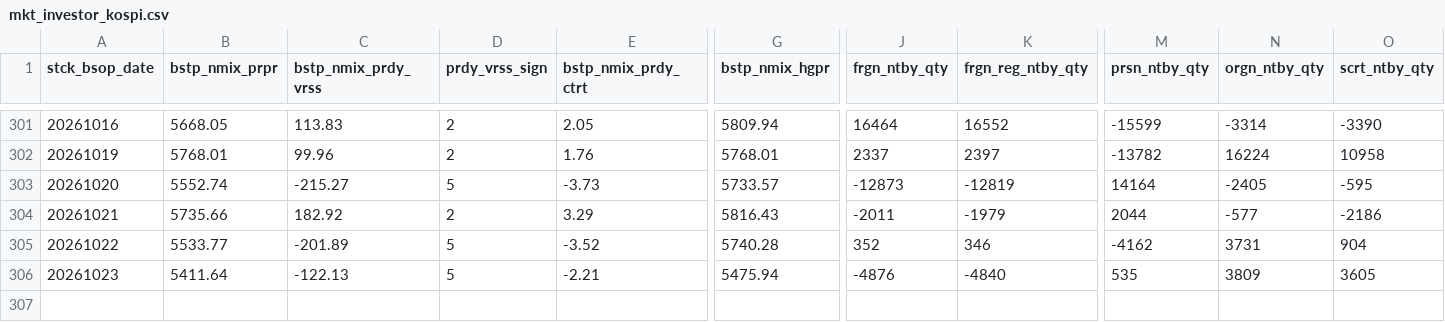
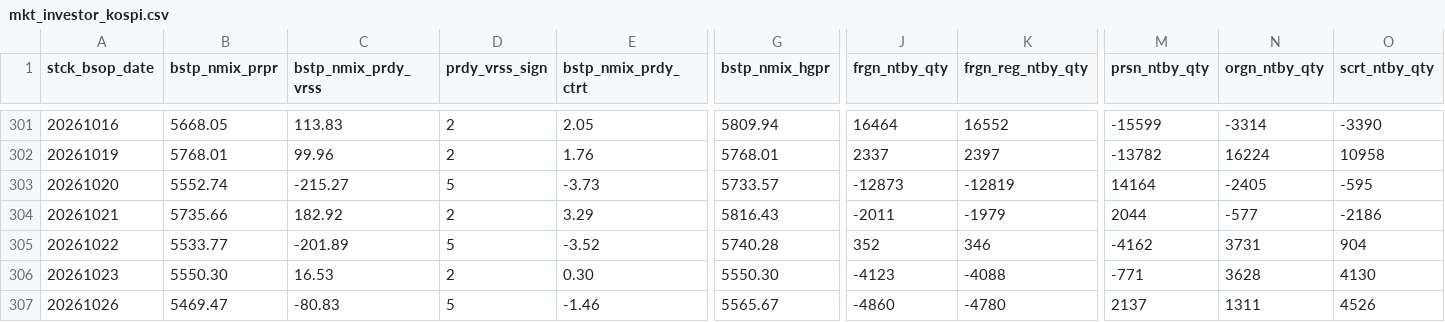
Before and after one commit to JH-src/kr-market-daily, a CSV file: data/kis/mkt_investor_kospi.csv, drawn as a sheet; only a part is shown, gaps mark what is left out; rows hold the shown columns only; the diff covers the shown part only; the diff names each change by its address in the sheet, - before the commit and + after, or states it on an @@ line.

```diff
--- a/data/kis/mkt_investor_kospi.csv
+++ b/data/kis/mkt_investor_kospi.csv
-B306 (bstp_nmix_prpr): 5411.64
+B306 (bstp_nmix_prpr): 5550.30
-C306 (bstp_nmix_prdy_vrss): -122.13
+C306 (bstp_nmix_prdy_vrss): 16.53
-D306 (prdy_vrss_sign): 5
+D306 (prdy_vrss_sign): 2
-E306 (bstp_nmix_prdy_ctrt): -2.21
+E306 (bstp_nmix_prdy_ctrt): 0.30
-G306 (bstp_nmix_hgpr): 5475.94
+G306 (bstp_nmix_hgpr): 5550.30
-J306 (frgn_ntby_qty): -4876
+J306 (frgn_ntby_qty): -4123
-K306 (frgn_reg_ntby_qty): -4840
+K306 (frgn_reg_ntby_qty): -4088
-M306 (prsn_ntby_qty): 535
+M306 (prsn_ntby_qty): -771
-N306 (orgn_ntby_qty): 3809
+N306 (orgn_ntby_qty): 3628
-O306 (scrt_ntby_qty): 3605
+O306 (scrt_ntby_qty): 4130
+row 307: 20261026 | 5469.47 | -80.83 | 5 | -1.46 | 5565.67 | -4860 | -4780 | 2137 | 1311 | 4526
```
Also changed, not shown: 22 edited cells elsewhere in this file, data/kis/mkt_investor_kosdaq.csv, data/kis/mktfunds.csv, 4 other files.
